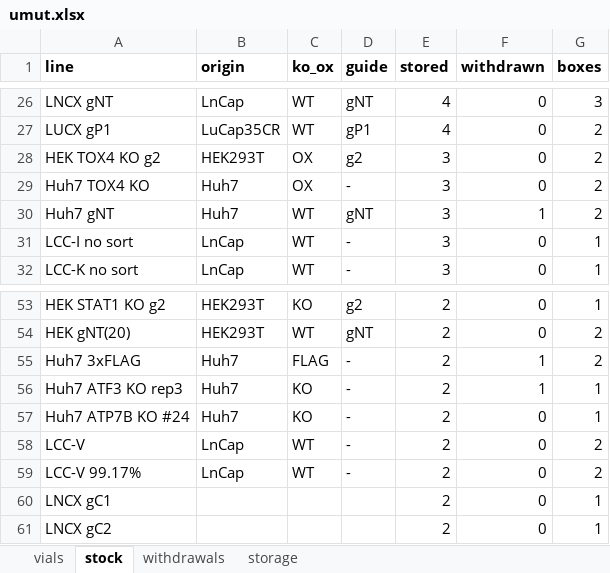
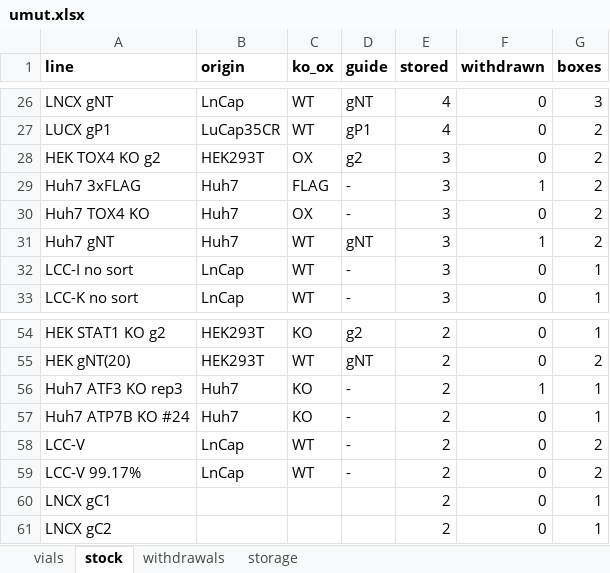
Before and after one commit to ucagiral/cagiral-schedule, an Excel workbook: cellstocks/data/umut.xlsx, sheet stock, drawn as a sheet; only a part is shown, gaps mark what is left out; values as stored, in another font and other column widths than the file's, no borders; removed rows and columns are numbered as before the commit, all else as after; the diff names each change by its address in the sheet, - before the commit and + after, or states it on an @@ line.

Commit message:
Add 1 × Huh7 3xFLAG from unknown device

```diff
--- a/cellstocks/data/umut.xlsx (sheet stock)
+++ b/cellstocks/data/umut.xlsx (sheet stock)
+row 29: Huh7 3xFLAG | Huh7 | FLAG | - | 3 | 1 | 2
-row 55: Huh7 3xFLAG | Huh7 | FLAG | - | 2 | 1 | 2
```
Also changed, not shown: sheet vials, sheet storage, 1 other file.
